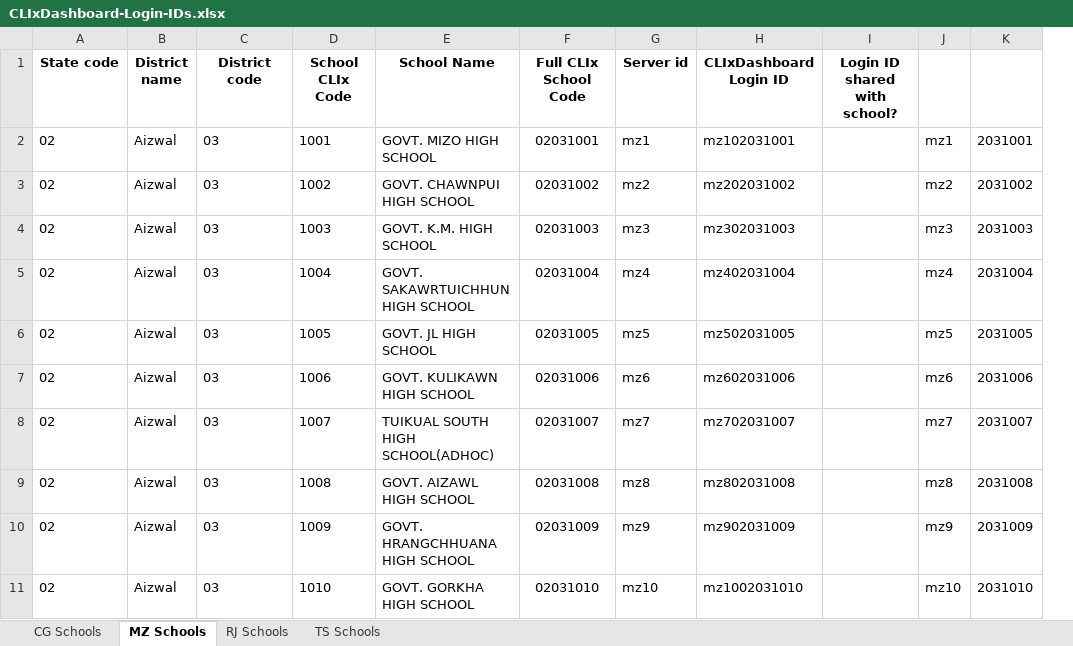
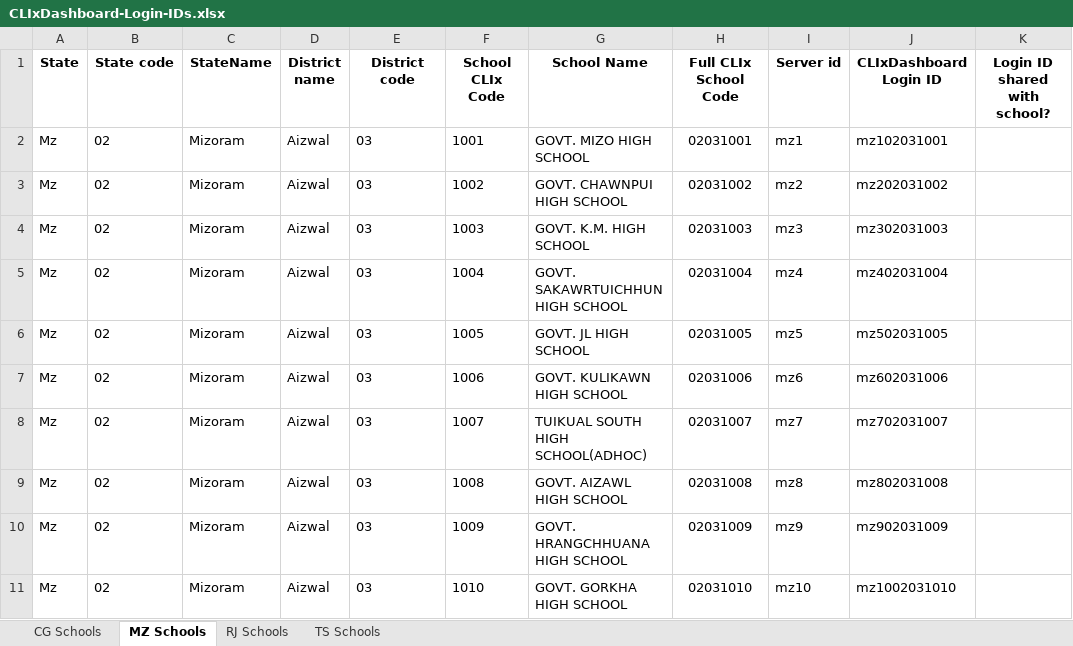
Before and after one commit to CLIxIndia-Dev/clix_dashboard_backend, an Excel workbook: CLIxDashboard-Login-IDs.xlsx, sheet MZ Schools, drawn as a sheet; only a part is shown; values as stored, in another font and other column widths than the file's, no borders; removed rows and columns are numbered as before the commit, all else as after; the diff names each change by its address in the sheet, - before the commit and + after, or states it on an @@ line.

```diff
--- a/CLIxDashboard-Login-IDs.xlsx (sheet MZ Schools)
+++ b/CLIxDashboard-Login-IDs.xlsx (sheet MZ Schools)
+column A (State), rows 2-11: all Mz
+column C (StateName), rows 2-11: all Mizoram
-column J, rows 2-11: mz1 | mz2 | mz3 | mz4 | mz5 | mz6 | mz7 | mz8 | mz9 | mz10
-column K, rows 2-11: 2031001 | 2031002 | 2031003 | 2031004 | 2031005 | 2031006 | 2031007 | 2031008 | 2031009 | 2031010
```
Also changed, not shown: sheet TS Schools, sheet CG Schools, sheet RJ Schools, formulas that keep their value, charts or pictures, 3 other files.
